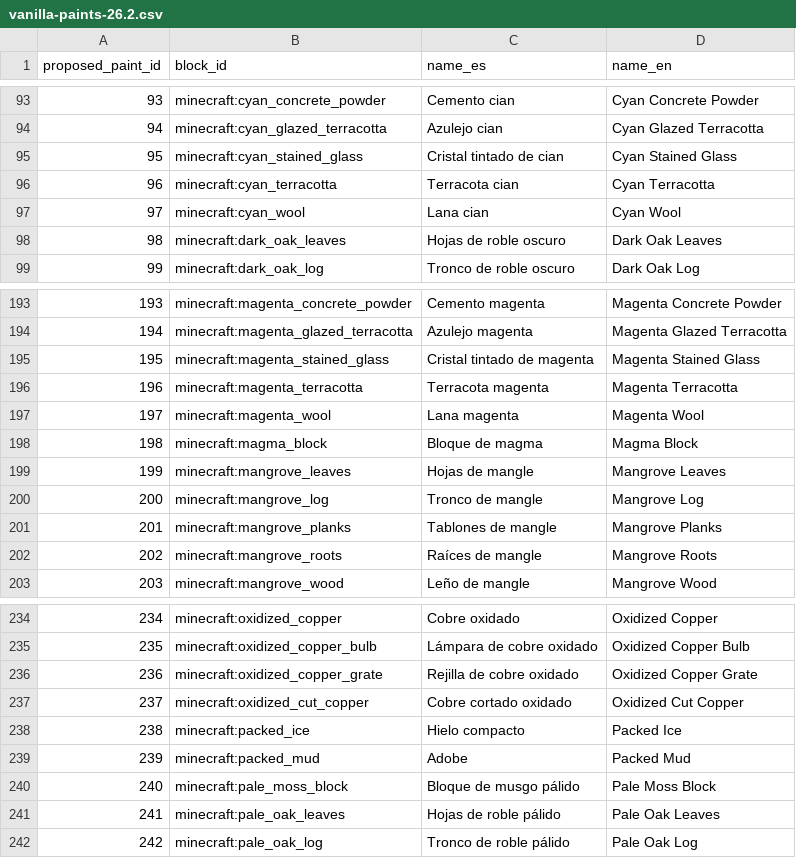
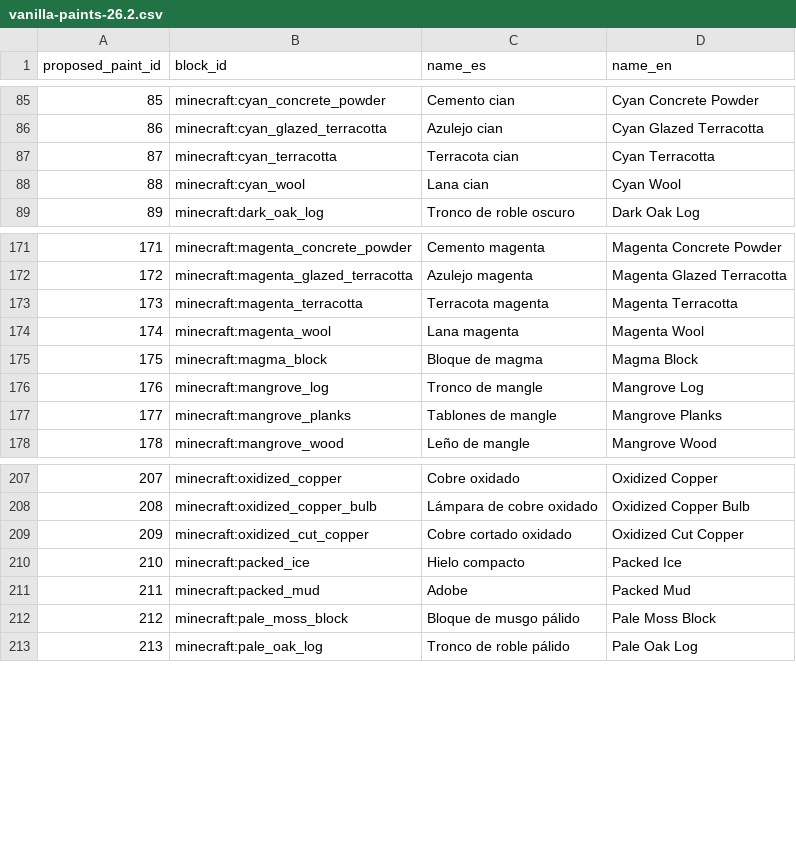
Before and after one commit to LSM-Modding-Team/PaintingMod, a CSV file: catalog/vanilla-paints-26.2.csv, drawn as a sheet; only a part is shown, gaps mark what is left out; the diff covers the shown part only; the diff names each change by its address in the sheet, - before the commit and + after, or states it on an @@ line.

Commit message:
Restrict paint catalog to opaque surfaces and revise planned IDs [skip ci]

```diff
--- a/catalog/vanilla-paints-26.2.csv
+++ b/catalog/vanilla-paints-26.2.csv
@@ column A (proposed_paint_id) renumbered from row 2 down @@
-row 95: 95 | minecraft:cyan_stained_glass | Cristal tintado de cian | Cyan Stained Glass
-row 98: 98 | minecraft:dark_oak_leaves | Hojas de roble oscuro | Dark Oak Leaves
-row 195: 195 | minecraft:magenta_stained_glass | Cristal tintado de magenta | Magenta Stained Glass
-row 199: 199 | minecraft:mangrove_leaves | Hojas de mangle | Mangrove Leaves
-row 202: 202 | minecraft:mangrove_roots | Raíces de mangle | Mangrove Roots
-row 236: 236 | minecraft:oxidized_copper_grate | Rejilla de cobre oxidado | Oxidized Copper Grate
-row 241: 241 | minecraft:pale_oak_leaves | Hojas de roble pálido | Pale Oak Leaves
```
Also changed, not shown: 31 removed rows elsewhere in this file, catalog/paint-id-conversion.csv, 2 other files.
